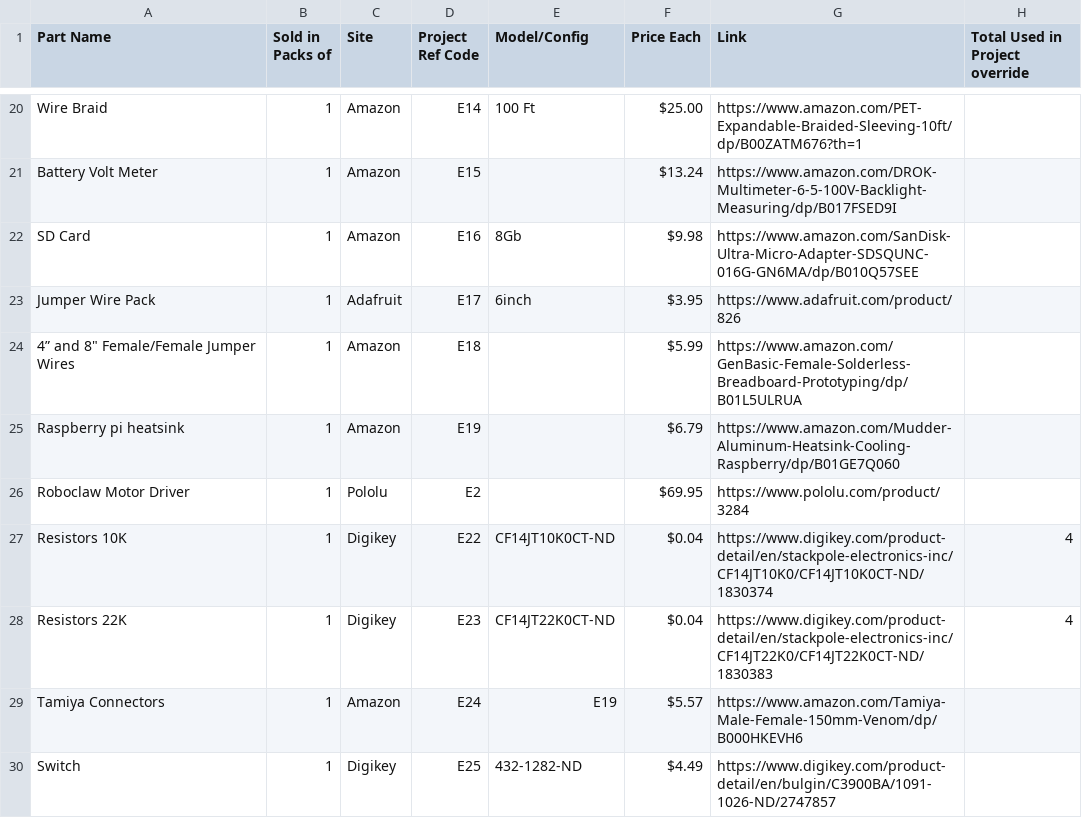
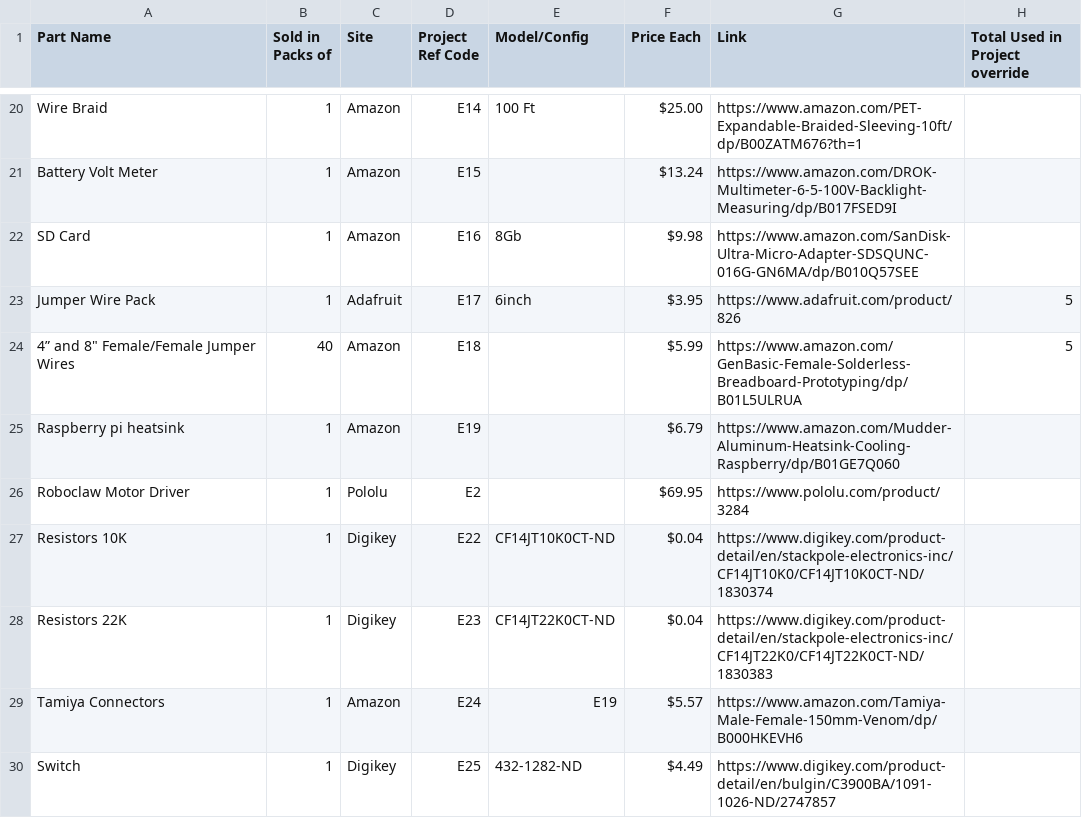
Before and after one commit to nasa-jpl/open-source-rover, a CSV file: parts_list_reference.csv, drawn as a sheet; only a part is shown, gaps mark what is left out.

```diff
--- a/parts_list_reference.csv
+++ b/parts_list_reference.csv
@@ -22,8 +22,8 @@ Battery Volt Meter,1,Amazon,E15,,$13.24 ,https://www.amazon.com/DROK-Multimeter-
 SD Card,1,Amazon,E16,8Gb,$9.98 ,https://www.amazon.com/SanDisk-Ultra-Micro-Adapter-SDSQUNC-016G-GN6MA/dp/B010Q57SEE,
-Jumper Wire Pack,1,Adafruit,E17,6inch,$3.95 ,https://www.adafruit.com/product/826,
-"4” and 8"" Female/Female Jumper Wires",1,Amazon,E18,,$5.99 ,https://www.amazon.com/GenBasic-Female-Solderless-Breadboard-Prototyping/dp/B01L5ULRUA,
+Jumper Wire Pack,1,Adafruit,E17,6inch,$3.95 ,https://www.adafruit.com/product/826,5
+"4” and 8"" Female/Female Jumper Wires",40,Amazon,E18,,$5.99 ,https://www.amazon.com/GenBasic-Female-Solderless-Breadboard-Prototyping/dp/B01L5ULRUA,5
 Raspberry pi heatsink,1,Amazon,E19,,$6.79 ,https://www.amazon.com/Mudder-Aluminum-Heatsink-Cooling-Raspberry/dp/B01GE7Q060,
 Roboclaw Motor Driver,1,Pololu,E2,,$69.95 ,https://www.pololu.com/product/3284,
-Resistors 10K,1,Digikey,E22,CF14JT10K0CT-ND,$0.04 ,https://www.digikey.com/product-detail/en/stackpole-electronics-inc/CF14JT10K0/CF14JT10K0CT-ND/1830374,4
-Resistors 22K,1,Digikey,E23,CF14JT22K0CT-ND,$0.04 ,https://www.digikey.com/product-detail/en/stackpole-electronics-inc/CF14JT22K0/CF14JT22K0CT-ND/1830383,4
+Resistors 10K,1,Digikey,E22,CF14JT10K0CT-ND,$0.04 ,https://www.digikey.com/product-detail/en/stackpole-electronics-inc/CF14JT10K0/CF14JT10K0CT-ND/1830374,
+Resistors 22K,1,Digikey,E23,CF14JT22K0CT-ND,$0.04 ,https://www.digikey.com/product-detail/en/stackpole-electronics-inc/CF14JT22K0/CF14JT22K0CT-ND/1830383,
 Tamiya Connectors,1,Amazon,E24,E19,$5.57 ,https://www.amazon.com/Tamiya-Male-Female-150mm-Venom/dp/B000HKEVH6,
```
Also changed, not shown: master_parts_list.csv, 4 other files.
